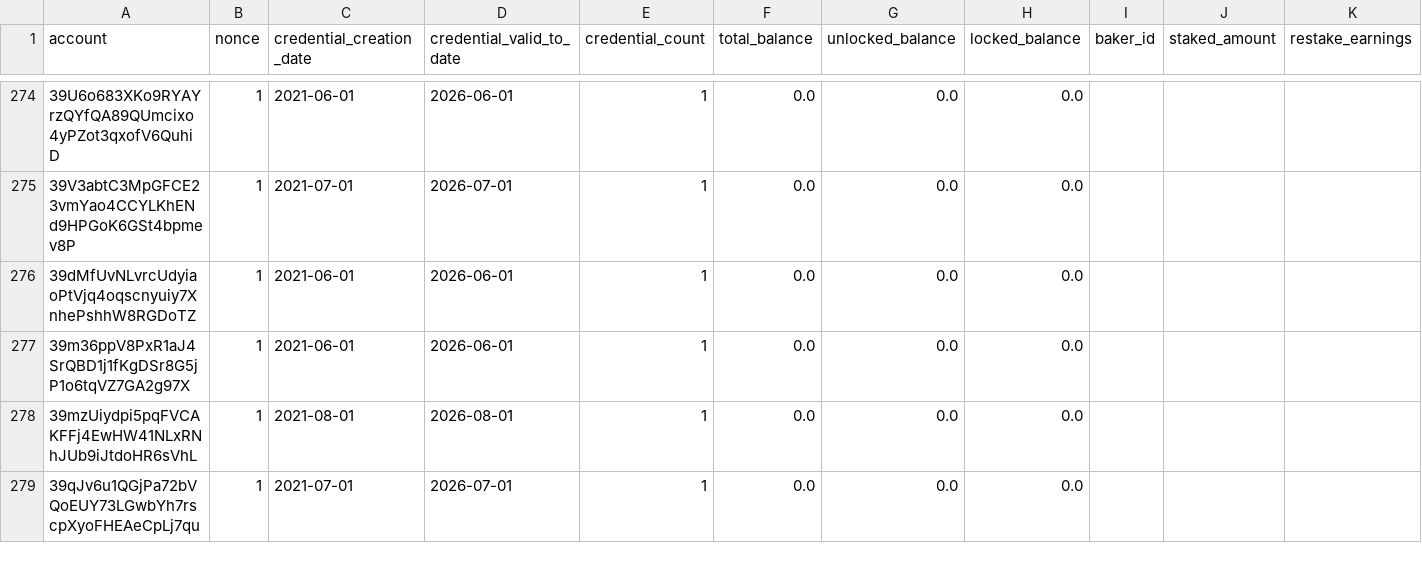
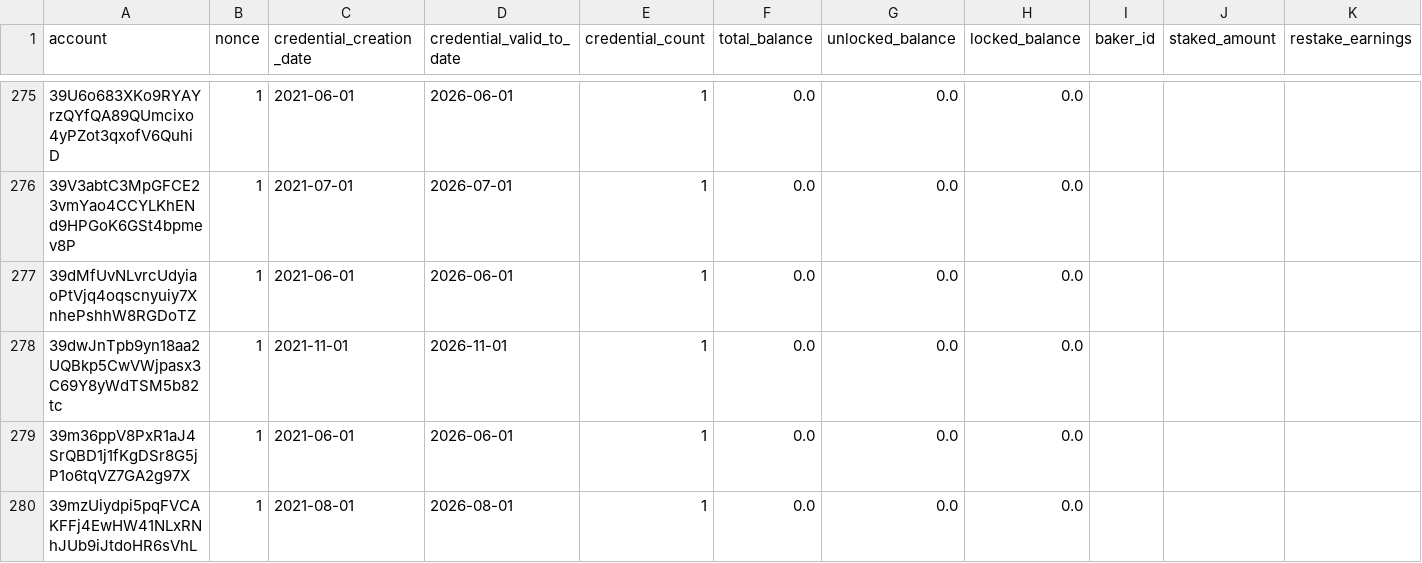
Before and after one commit to ccdexplorer/ccdexplorer-accounts, a CSV file: accounts.csv, drawn as a sheet; only a part is shown, gaps mark what is left out; the shorter side is filled out with more unchanged rows; rows hold the shown columns only; the diff covers the shown part only; the diff names each change by its address in the sheet, - before the commit and + after, or states it on an @@ line.

```diff
--- a/accounts.csv
+++ b/accounts.csv
+row 278: 39dwJnTpb9yn18aa2UQBkp5CwVWjpasx3C69Y8yWdTSM5b82tc | 1 | 2021-11-01 | 2026-11-01 | 1 | 0.0 | 0.0 | 0.0
```
Also changed, not shown: 16 added rows and 54 edited cells elsewhere in this file.
